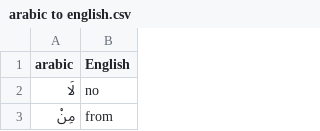
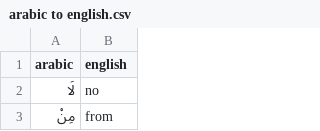
Before and after one commit to salsabeel10/Caesar_Cipher, a CSV file: day 30 -40/flash-card-project-start/data/arabic to english.csv, drawn as a sheet; only a part is shown.

Commit message:
completed flashcard v1

```diff
--- a/day 30 -40/flash-card-project-start/data/arabic to english.csv
+++ b/day 30 -40/flash-card-project-start/data/arabic to english.csv
@@ -1,2 +1,2 @@
-arabic,English
+arabic,english
 لَا,no
```
Also changed, not shown: 2 other files.
